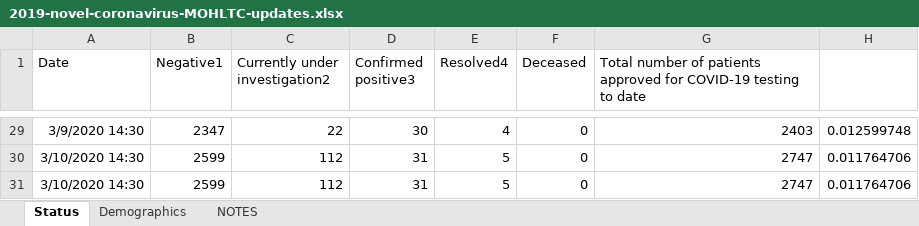
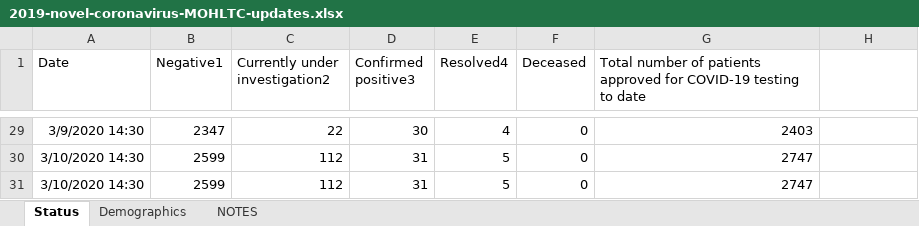
Before and after one commit to mylesmharrison/covid-ontario, an Excel workbook: excel/2019-novel-coronavirus-MOHLTC-updates.xlsx, sheet Status, drawn as a sheet; only a part is shown, gaps mark what is left out; values as stored, in another font and other column widths than the file's, no borders; the diff covers the shown part only; the diff names each change by its address in the sheet, - before the commit and + after, or states it on an @@ line.

```diff
--- a/excel/2019-novel-coronavirus-MOHLTC-updates.xlsx (sheet Status)
+++ b/excel/2019-novel-coronavirus-MOHLTC-updates.xlsx (sheet Status)
-H29: 0.012599748
+H29: (empty)
-H30:H31: 0.011764706
+H30:H31: (empty)
```
Also changed, not shown: other rows of this sheet, sheet Demographics.
